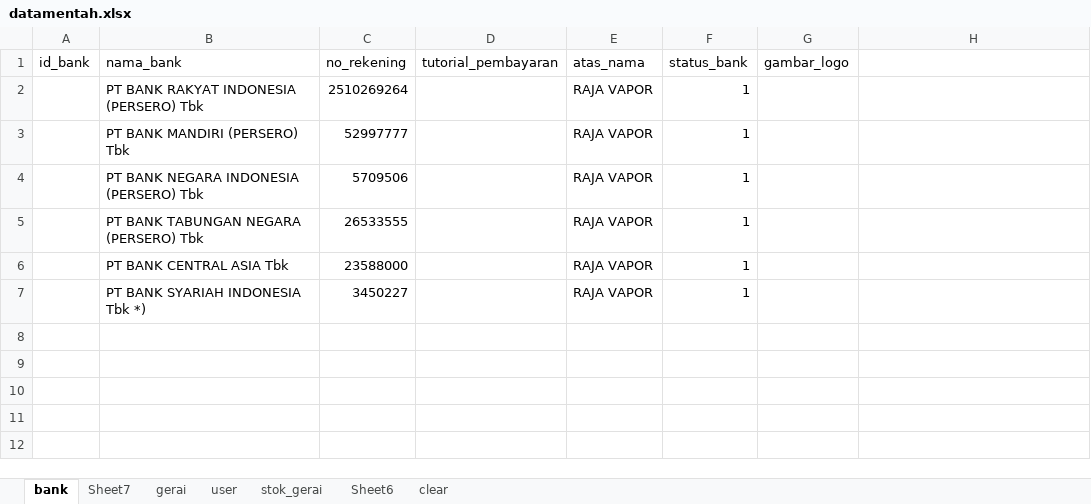
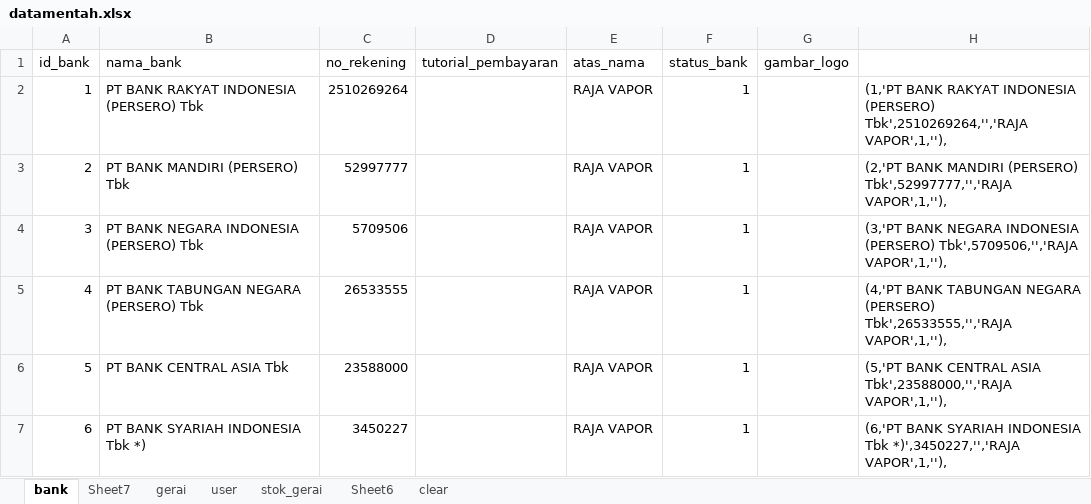
Before and after one commit to MuhamadSholikhudin/201753028, an Excel workbook: assets/datamentah.xlsx, sheet bank, drawn as a sheet; values as stored, in another font and other column widths than the file's, no borders; the diff names each change by its address in the sheet, - before the commit and + after, or states it on an @@ line.

```diff
--- a/assets/datamentah.xlsx (sheet bank)
+++ b/assets/datamentah.xlsx (sheet bank)
-A2 (id_bank): (empty)
+A2 (id_bank): 1
-H2: (empty)
+H2: (1,'PT BANK RAKYAT INDONESIA (PERSERO) Tbk',2510269264,'','RAJA VAPOR',1,''),
-A3 (id_bank): (empty)
+A3 (id_bank): 2
-H3: (empty)
+H3: (2,'PT BANK MANDIRI (PERSERO) Tbk',52997777,'','RAJA VAPOR',1,''),
-A4 (id_bank): (empty)
+A4 (id_bank): 3
-H4: (empty)
+H4: (3,'PT BANK NEGARA INDONESIA (PERSERO) Tbk',5709506,'','RAJA VAPOR',1,''),
-A5 (id_bank): (empty)
+A5 (id_bank): 4
-H5: (empty)
+H5: (4,'PT BANK TABUNGAN NEGARA (PERSERO) Tbk',26533555,'','RAJA VAPOR',1,''),
-A6 (id_bank): (empty)
+A6 (id_bank): 5
-H6: (empty)
+H6: (5,'PT BANK CENTRAL ASIA Tbk',23588000,'','RAJA VAPOR',1,''),
-A7 (id_bank): (empty)
+A7 (id_bank): 6
-H7: (empty)
+H7: (6,'PT BANK SYARIAH INDONESIA Tbk *)',3450227,'','RAJA VAPOR',1,''),
```
Also changed, not shown: sheet stok_gerai, sheet user, sheet gerai, 4 other files.
